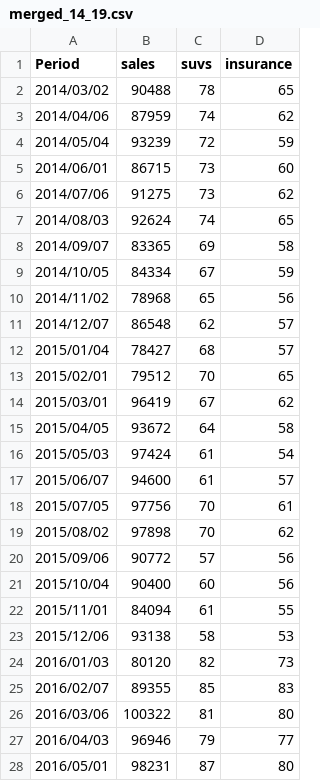
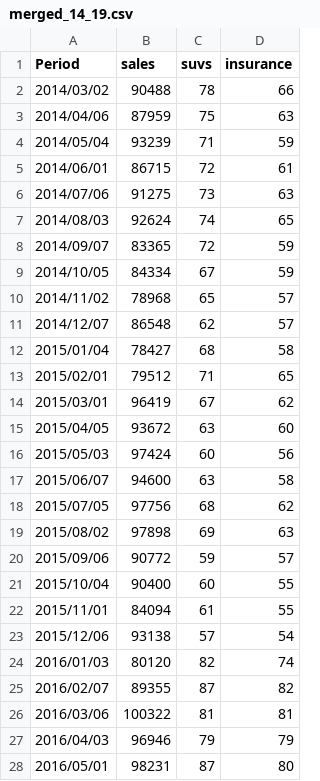
Before and after one commit to msd2019/msd2019-final-project-group-5, a CSV file: data/merged_14_19.csv, drawn as a sheet; only a part is shown; the diff covers the shown part only.

```diff
--- a/data/merged_14_19.csv
+++ b/data/merged_14_19.csv
@@ -1,28 +1,28 @@
 "Period","sales","suvs","insurance"
-"2014/03/02","90488","78","65"
-"2014/04/06","87959","74","62"
-"2014/05/04","93239","72","59"
-"2014/06/01","86715","73","60"
-"2014/07/06","91275","73","62"
+"2014/03/02","90488","78","66"
+"2014/04/06","87959","75","63"
+"2014/05/04","93239","71","59"
+"2014/06/01","86715","72","61"
+"2014/07/06","91275","73","63"
 "2014/08/03","92624","74","65"
-"2014/09/07","83365","69","58"
+"2014/09/07","83365","72","59"
 "2014/10/05","84334","67","59"
-"2014/11/02","78968","65","56"
+"2014/11/02","78968","65","57"
 "2014/12/07","86548","62","57"
-"2015/01/04","78427","68","57"
-"2015/02/01","79512","70","65"
+"2015/01/04","78427","68","58"
+"2015/02/01","79512","71","65"
 "2015/03/01","96419","67","62"
-"2015/04/05","93672","64","58"
-"2015/05/03","97424","61","54"
-"2015/06/07","94600","61","57"
-"2015/07/05","97756","70","61"
-"2015/08/02","97898","70","62"
-"2015/09/06","90772","57","56"
-"2015/10/04","90400","60","56"
+"2015/04/05","93672","63","60"
+"2015/05/03","97424","60","56"
+"2015/06/07","94600","63","58"
+"2015/07/05","97756","68","62"
+"2015/08/02","97898","69","63"
+"2015/09/06","90772","59","57"
+"2015/10/04","90400","60","55"
 "2015/11/01","84094","61","55"
-"2015/12/06","93138","58","53"
-"2016/01/03","80120","82","73"
-"2016/02/07","89355","85","83"
-"2016/03/06","100322","81","80"
-"2016/04/03","96946","79","77"
+"2015/12/06","93138","57","54"
+"2016/01/03","80120","82","74"
+"2016/02/07","89355","87","82"
+"2016/03/06","100322","81","81"
+"2016/04/03","96946","79","79"
 "2016/05/01","98231","87","80"
```
Also changed, not shown: 47 edited cells elsewhere in this file, data/insurance_04_08.csv, data/insurance_09_13.csv, 25 other files.
